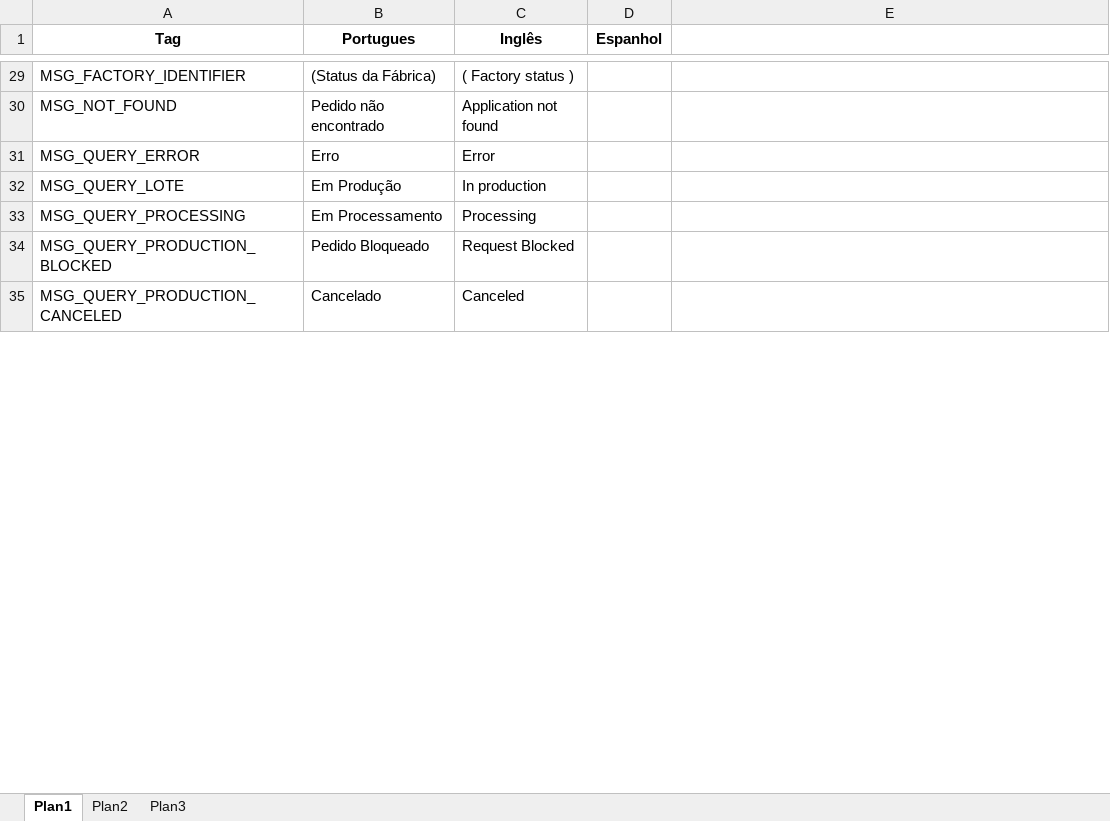
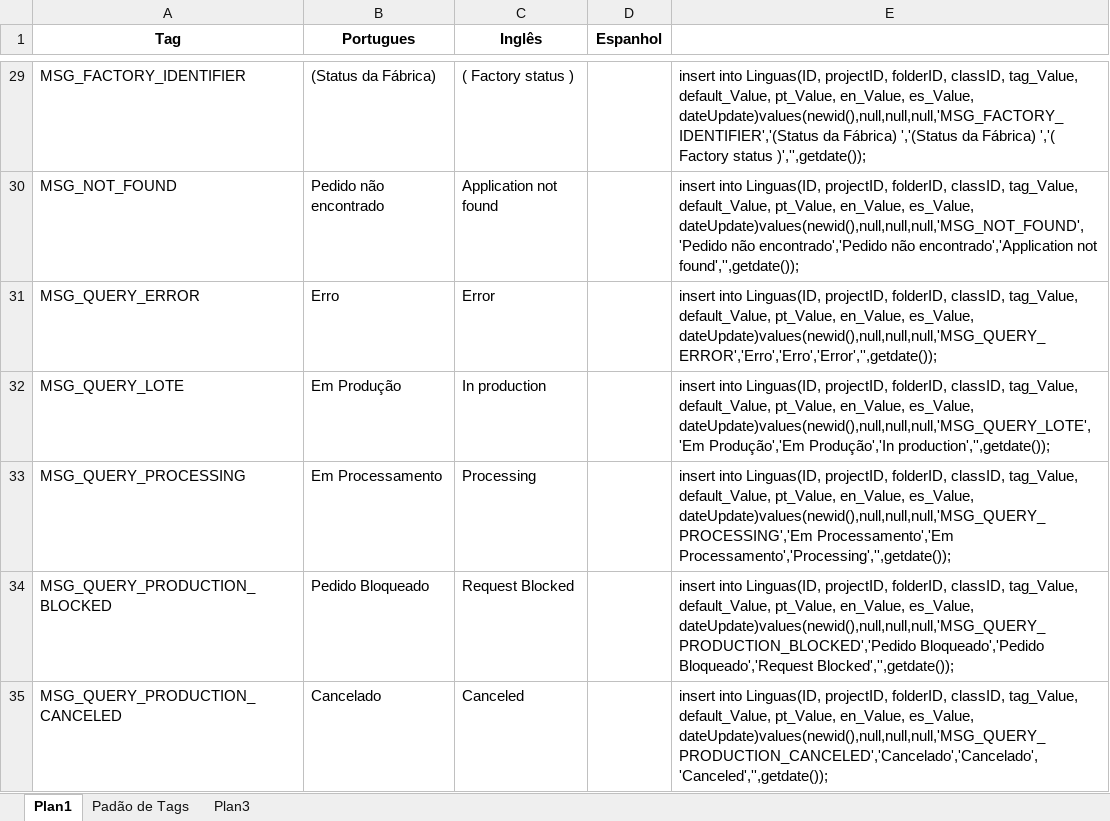
Before and after one commit to maiconskyy/Manager, an Excel workbook: Tradução - Maicon/Traduções_teste_maicon.xlsx, sheet Plan1, drawn as a sheet; only a part is shown, gaps mark what is left out; values as stored, in another font and other column widths than the file's, no borders; the diff covers the shown part only; the diff names each change by its address in the sheet, - before the commit and + after, or states it on an @@ line.

```diff
--- a/Tradução - Maicon/Traduções_teste_maicon.xlsx (sheet Plan1)
+++ b/Tradução - Maicon/Traduções_teste_maicon.xlsx (sheet Plan1)
-sheet tab: Plan2
+sheet tab: Padão de Tags
-E29: (empty)
+E29: insert into Linguas(ID, projectID, folderID, classID, tag_Value, default_Value, pt_Value, en_Value, es_Value, dateUpdate)values(newid(),null,null,null,'MSG_FACTORY_IDENTIFIER','(Status da Fábrica) ','(Status da Fábrica) ','( Factory status )','',getdate());
-E30: (empty)
+E30: insert into Linguas(ID, projectID, folderID, classID, tag_Value, default_Value, pt_Value, en_Value, es_Value, dateUpdate)values(newid(),null,null,null,'MSG_NOT_FOUND','Pedido não encontrado','Pedido não encontrado','Application not found','',getdate());
-E31: (empty)
+E31: insert into Linguas(ID, projectID, folderID, classID, tag_Value, default_Value, pt_Value, en_Value, es_Value, dateUpdate)values(newid(),null,null,null,'MSG_QUERY_ERROR','Erro','Erro','Error','',getdate());
-E32: (empty)
+E32: insert into Linguas(ID, projectID, folderID, classID, tag_Value, default_Value, pt_Value, en_Value, es_Value, dateUpdate)values(newid(),null,null,null,'MSG_QUERY_LOTE','Em Produção','Em Produção','In production','',getdate());
-E33: (empty)
+E33: insert into Linguas(ID, projectID, folderID, classID, tag_Value, default_Value, pt_Value, en_Value, es_Value, dateUpdate)values(newid(),null,null,null,'MSG_QUERY_PROCESSING','Em Processamento','Em Processamento','Processing','',getdate());
-E34: (empty)
+E34: insert into Linguas(ID, projectID, folderID, classID, tag_Value, default_Value, pt_Value, en_Value, es_Value, dateUpdate)values(newid(),null,null,null,'MSG_QUERY_PRODUCTION_BLOCKED','Pedido Bloqueado','Pedido Bloqueado','Request Blocked','',getdate());
-E35: (empty)
+E35: insert into Linguas(ID, projectID, folderID, classID, tag_Value, default_Value, pt_Value, en_Value, es_Value, dateUpdate)values(newid(),null,null,null,'MSG_QUERY_PRODUCTION_CANCELED','Cancelado','Cancelado','Canceled','',getdate());
```
Also changed, not shown: 12 added rows, 1 removed row, 137 edited cells and cell formats elsewhere in this sheet, sheet Padão de Tags.
